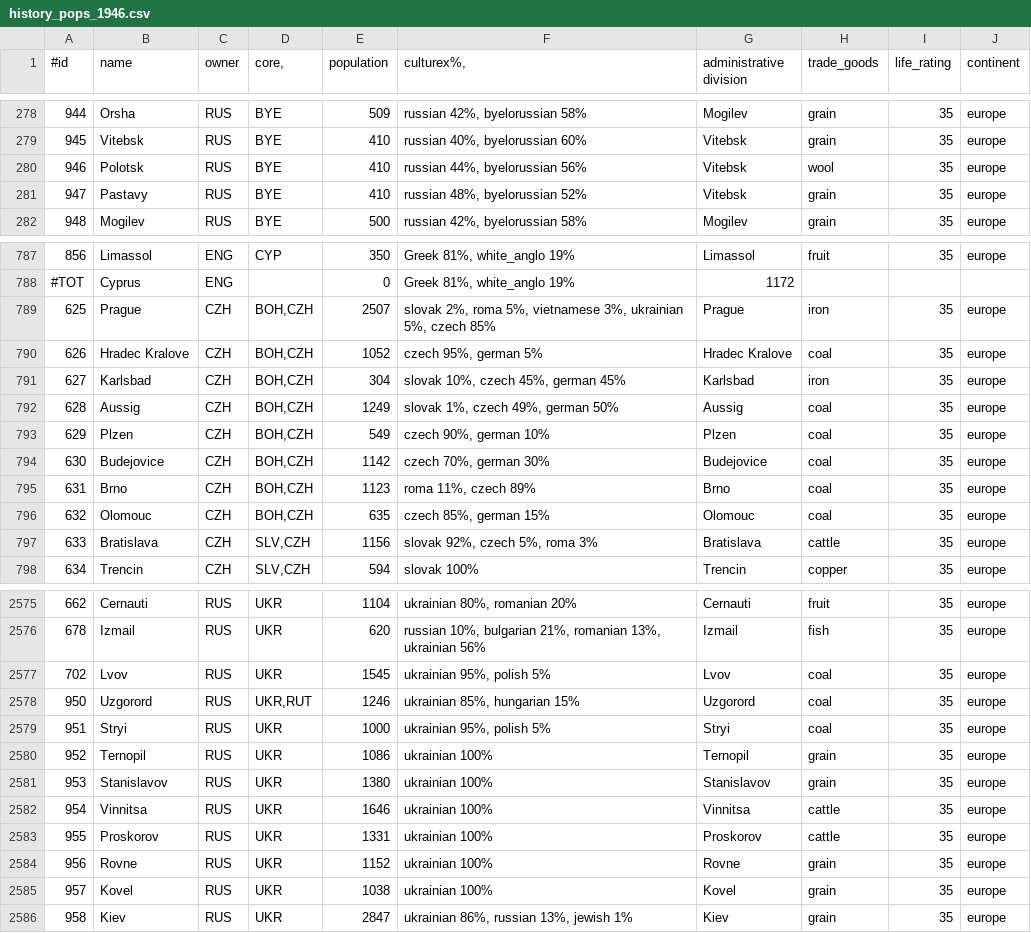
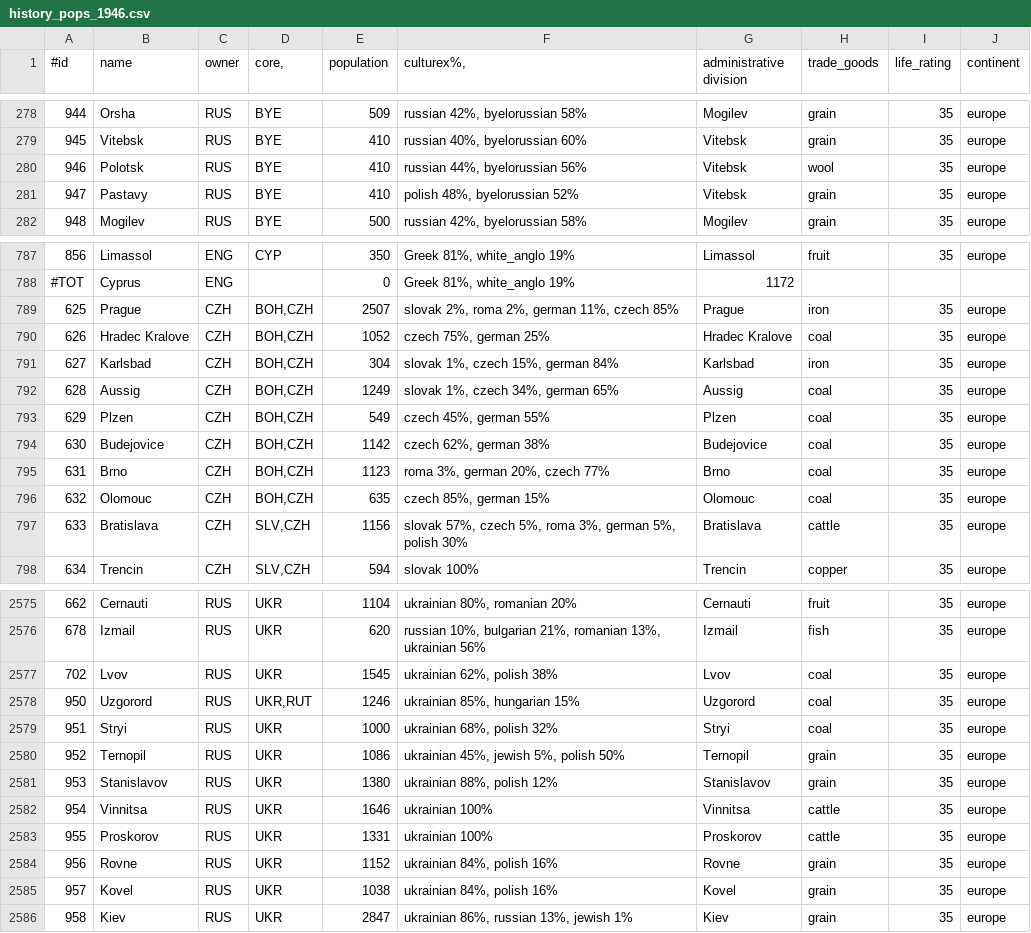
Before and after one commit to simsulla/nwomod, a CSV file: NWO/doc/history_pops_1946.csv, drawn as a sheet; only a part is shown, gaps mark what is left out; the diff covers the shown part only.

Commit message:
#5. German and Polish population moves post ww2.

```diff
--- a/NWO/doc/history_pops_1946.csv
+++ b/NWO/doc/history_pops_1946.csv
@@ -280,3 +280,3 @@
 946;Polotsk;RUS;BYE;410;russian 44%, byelorussian 56%;Vitebsk;wool;35;"europe"
-947;Pastavy;RUS;BYE;410;russian 48%, byelorussian 52%;Vitebsk;grain;35;"europe"
+947;Pastavy;RUS;BYE;410;polish 48%, byelorussian 52%;Vitebsk;grain;35;"europe"
 948;Mogilev;RUS;BYE;500;russian 42%, byelorussian 58%;Mogilev;grain;35;"europe"
@@ -788,11 +788,11 @@
 #TOT;Cyprus;ENG;;0;Greek 81%, white_anglo 19%;1172;;;
-625;Prague;CZH;BOH,CZH;2507;slovak 2%, roma 5%, vietnamese 3%, ukrainian 5%, czech 85%;Prague;iron;35;"europe"
-626;Hradec Kralove;CZH;BOH,CZH;1052;czech 95%, german 5%;Hradec Kralove;coal;35;"europe"
-627;Karlsbad;CZH;BOH,CZH;304;slovak 10%, czech 45%, german 45%;Karlsbad;iron;35;"europe"
-628;Aussig;CZH;BOH,CZH;1249;slovak 1%, czech 49%, german 50%;Aussig;coal;35;"europe"
-629;Plzen;CZH;BOH,CZH;549;czech 90%, german 10%;Plzen;coal;35;"europe"
-630;Budejovice;CZH;BOH,CZH;1142;czech 70%, german 30%;Budejovice;coal;35;"europe"
-631;Brno;CZH;BOH,CZH;1123;roma 11%, czech 89%;Brno;coal;35;"europe"
+625;Prague;CZH;BOH,CZH;2507;slovak 2%, roma 2%, german 11%, czech 85%;Prague;iron;35;"europe"
+626;Hradec Kralove;CZH;BOH,CZH;1052;czech 75%, german 25%;Hradec Kralove;coal;35;"europe"
+627;Karlsbad;CZH;BOH,CZH;304;slovak 1%, czech 15%, german 84%;Karlsbad;iron;35;"europe"
+628;Aussig;CZH;BOH,CZH;1249;slovak 1%, czech 34%, german 65%;Aussig;coal;35;"europe"
+629;Plzen;CZH;BOH,CZH;549;czech 45%, german 55%;Plzen;coal;35;"europe"
+630;Budejovice;CZH;BOH,CZH;1142;czech 62%, german 38%;Budejovice;coal;35;"europe"
+631;Brno;CZH;BOH,CZH;1123;roma 3%, german 20%, czech 77%;Brno;coal;35;"europe"
 632;Olomouc;CZH;BOH,CZH;635;czech 85%, german 15%;Olomouc;coal;35;"europe"
-633;Bratislava;CZH;SLV,CZH;1156;slovak 92%, czech 5%, roma 3%;Bratislava;cattle;35;"europe"
+633;Bratislava;CZH;SLV,CZH;1156;slovak 57%, czech 5%, roma 3%, german 5%, polish 30%;Bratislava;cattle;35;"europe"
 634;Trencin;CZH;SLV,CZH;594;slovak 100%;Trencin;copper;35;"europe"
@@ -2576,11 +2576,11 @@
 678;Izmail;RUS;UKR;620;russian 10%, bulgarian 21%, romanian 13%, ukrainian 56%;Izmail;fish;35;"europe"
-702;Lvov;RUS;UKR;1545;ukrainian 95%, polish 5%;Lvov;coal;35;"europe"
+702;Lvov;RUS;UKR;1545;ukrainian 62%, polish 38%;Lvov;coal;35;"europe"
 950;Uzgorord;RUS;UKR,RUT;1246;ukrainian 85%, hungarian 15%;Uzgorord;coal;35;"europe"
-951;Stryi;RUS;UKR;1000;ukrainian 95%, polish 5%;Stryi;coal;35;"europe"
-952;Ternopil;RUS;UKR;1086;ukrainian 100%;Ternopil;grain;35;"europe"
-953;Stanislavov;RUS;UKR;1380;ukrainian 100%;Stanislavov;grain;35;"europe"
+951;Stryi;RUS;UKR;1000;ukrainian 68%, polish 32%;Stryi;coal;35;"europe"
+952;Ternopil;RUS;UKR;1086;ukrainian 45%, jewish 5%, polish 50%;Ternopil;grain;35;"europe"
+953;Stanislavov;RUS;UKR;1380;ukrainian 88%, polish 12%;Stanislavov;grain;35;"europe"
 954;Vinnitsa;RUS;UKR;1646;ukrainian 100%;Vinnitsa;cattle;35;"europe"
 955;Proskorov;RUS;UKR;1331;ukrainian 100%;Proskorov;cattle;35;"europe"
-956;Rovne;RUS;UKR;1152;ukrainian 100%;Rovne;grain;35;"europe"
-957;Kovel;RUS;UKR;1038;ukrainian 100%;Kovel;grain;35;"europe"
+956;Rovne;RUS;UKR;1152;ukrainian 84%, polish 16%;Rovne;grain;35;"europe"
+957;Kovel;RUS;UKR;1038;ukrainian 84%, polish 16%;Kovel;grain;35;"europe"
 958;Kiev;RUS;UKR;2847;ukrainian 86%, russian 13%, jewish 1%;Kiev;grain;35;"europe"
```
Also changed, not shown: 25 edited cells elsewhere in this file, 4 other files.
